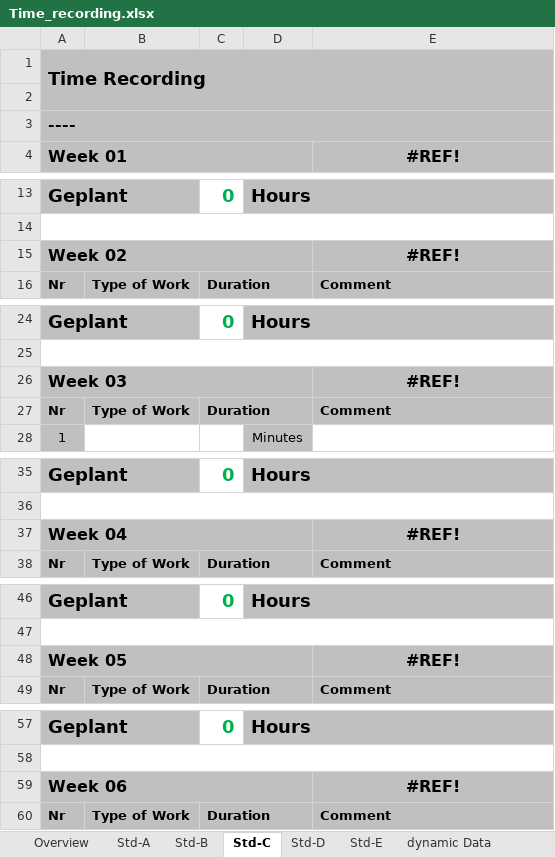
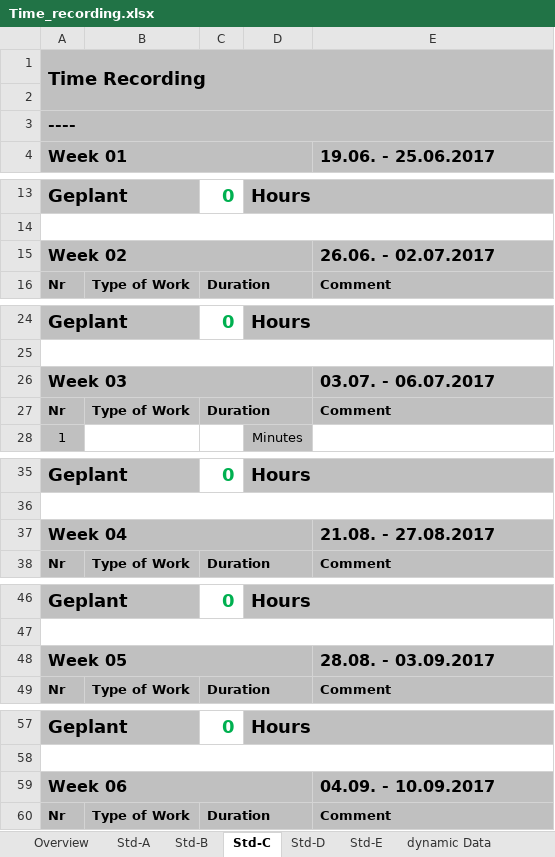
Before and after one commit to S1510237010/PRO3, an Excel workbook: trunk/Documentation/ProjectDocumentation/Time_recording.xlsx, sheet Std-C, drawn as a sheet; only a part is shown, gaps mark what is left out; values as stored, in another font and other column widths than the file's, no borders; the diff covers the shown part only; the diff names each change by its address in the sheet, - before the commit and + after, or states it on an @@ line.

```diff
--- a/trunk/Documentation/ProjectDocumentation/Time_recording.xlsx (sheet Std-C)
+++ b/trunk/Documentation/ProjectDocumentation/Time_recording.xlsx (sheet Std-C)
-E4: #REF!
+E4: 19.06. - 25.06.2017
-E4 alignment: center
+E4 alignment: left
-E15 (19.06. - 25.06.2017): #REF!
+E15 (19.06. - 25.06.2017): 26.06. - 02.07.2017
-E15 alignment: center
+E15 alignment: left
-E26 (19.06. - 25.06.2017): #REF!
+E26 (19.06. - 25.06.2017): 03.07. - 06.07.2017
-E26 alignment: center
+E26 alignment: left
-E37 (19.06. - 25.06.2017): #REF!
+E37 (19.06. - 25.06.2017): 21.08. - 27.08.2017
-E37 alignment: center
+E37 alignment: left
-E48 (19.06. - 25.06.2017): #REF!
+E48 (19.06. - 25.06.2017): 28.08. - 03.09.2017
-E48 alignment: center
+E48 alignment: left
-E59 (19.06. - 25.06.2017): #REF!
+E59 (19.06. - 25.06.2017): 04.09. - 10.09.2017
-E59 alignment: center
+E59 alignment: left
```
Also changed, not shown: 14 edited cells and cell formats elsewhere in this sheet, sheet Std-A, sheet Overview, sheet Std-D, sheet Std-B, sheet Std-E, sheet dynamic Data, formulas that keep their value, trunk/Documentation/ProjectDocumentation/Website_template.xlsx, 8 other files.
